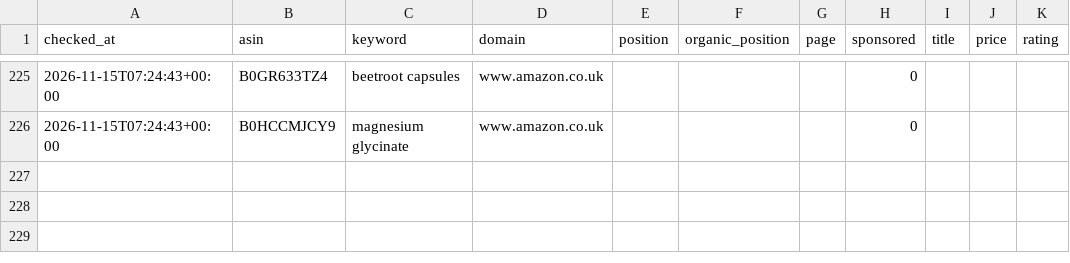
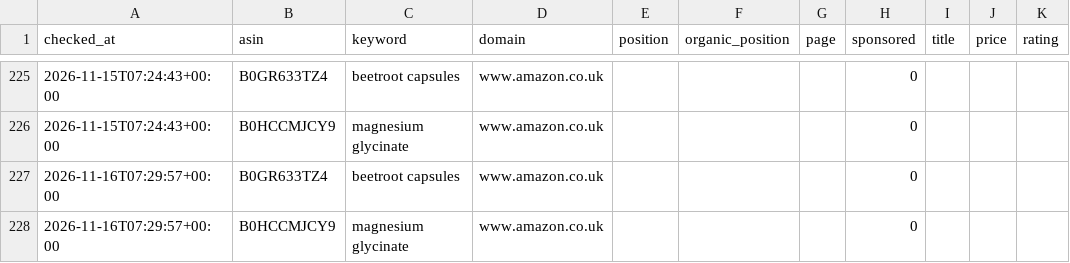
Before and after one commit to mattycan/amazon-keyword-rank-tracker, a CSV file: data/ranks.csv, drawn as a sheet; only a part is shown, gaps mark what is left out; the diff names each change by its address in the sheet, - before the commit and + after, or states it on an @@ line.

Commit message:
chore: daily rank update 2026-11-16

```diff
--- a/data/ranks.csv
+++ b/data/ranks.csv
+row 227: 2026-11-16T07:29:57+00:00 | B0GR633TZ4 | beetroot capsules | www.amazon.co.uk |  |  |  | 0
+row 228: 2026-11-16T07:29:57+00:00 | B0HCCMJCY9 | magnesium glycinate | www.amazon.co.uk |  |  |  | 0
```
Also changed, not shown: 3 other files.
